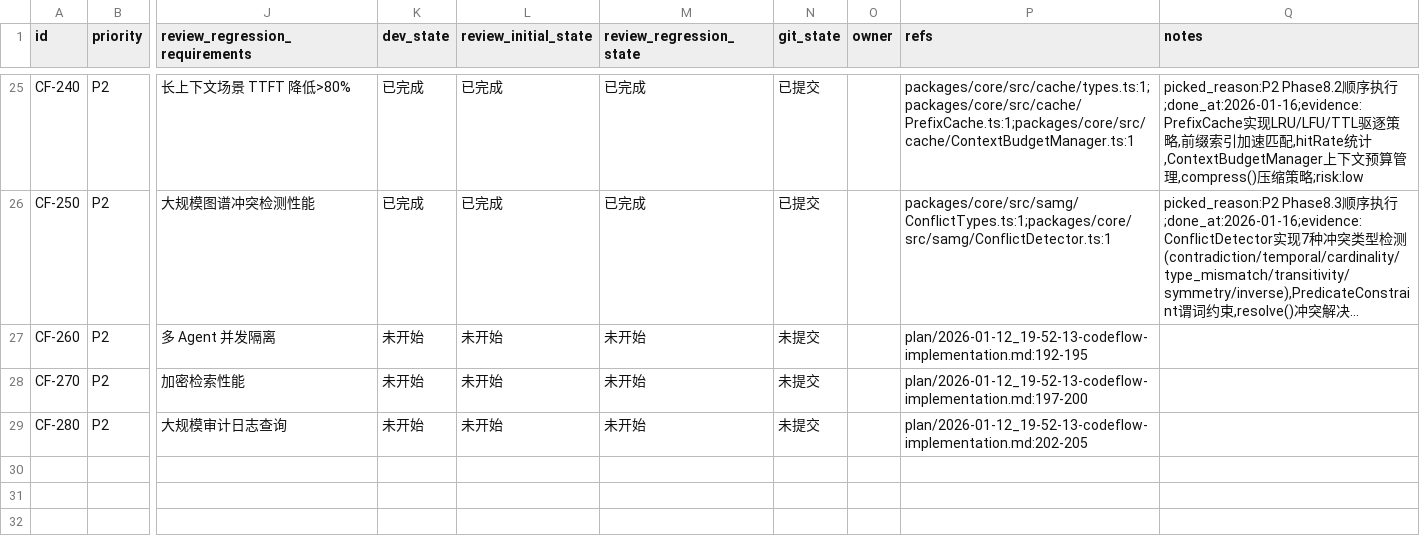
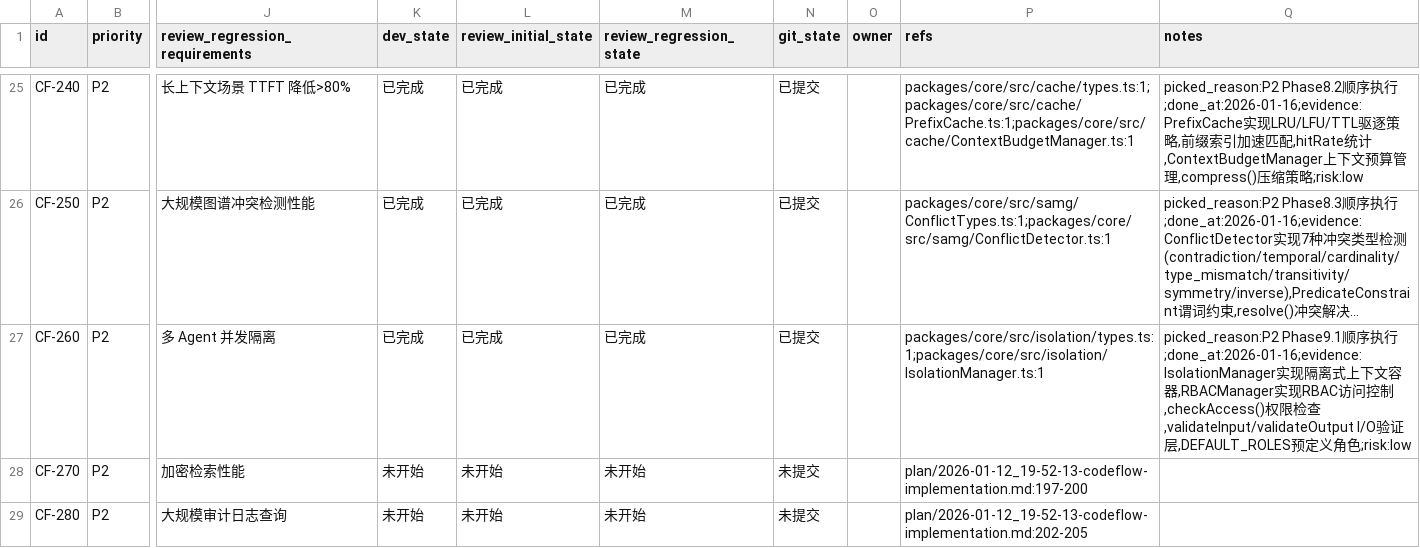
Before and after one commit to XingLingQAQ/Codeflow, a CSV file: issues/2026-01-12_19-57-42-codeflow-implementation.csv, drawn as a sheet; only a part is shown, gaps mark what is left out; long unchanged cells end in …; the diff names each change by its address in the sheet, - before the commit and + after, or states it on an @@ line.

```diff
--- a/issues/2026-01-12_19-57-42-codeflow-implementation.csv
+++ b/issues/2026-01-12_19-57-42-codeflow-implementation.csv
-K27 (dev_state): 未开始
+K27 (dev_state): 已完成
-L27 (review_initial_state): 未开始
+L27 (review_initial_state): 已完成
-M27 (review_regression_state): 未开始
+M27 (review_regression_state): 已完成
-N27 (git_state): 未提交
+N27 (git_state): 已提交
-P27 (refs): plan/2026-01-12_19-52-13-codeflow-implementation.md:192-195
+P27 (refs): packages/core/src/isolation/types.ts:1;packages/core/src/isolation/IsolationManager.ts:1
-Q27 (notes): (empty)
+Q27 (notes): picked_reason:P2 Phase9.1顺序执行;done_at:2026-01-16;evidence:IsolationManager实现隔离式上下文容器,RBACManager实现RBAC访问控制,checkAccess()权限检查,validateInput/validateOutput I/O验证层,DEFAULT_ROLES预定义角色;risk:low
```
Also changed, not shown: 4 other files.
